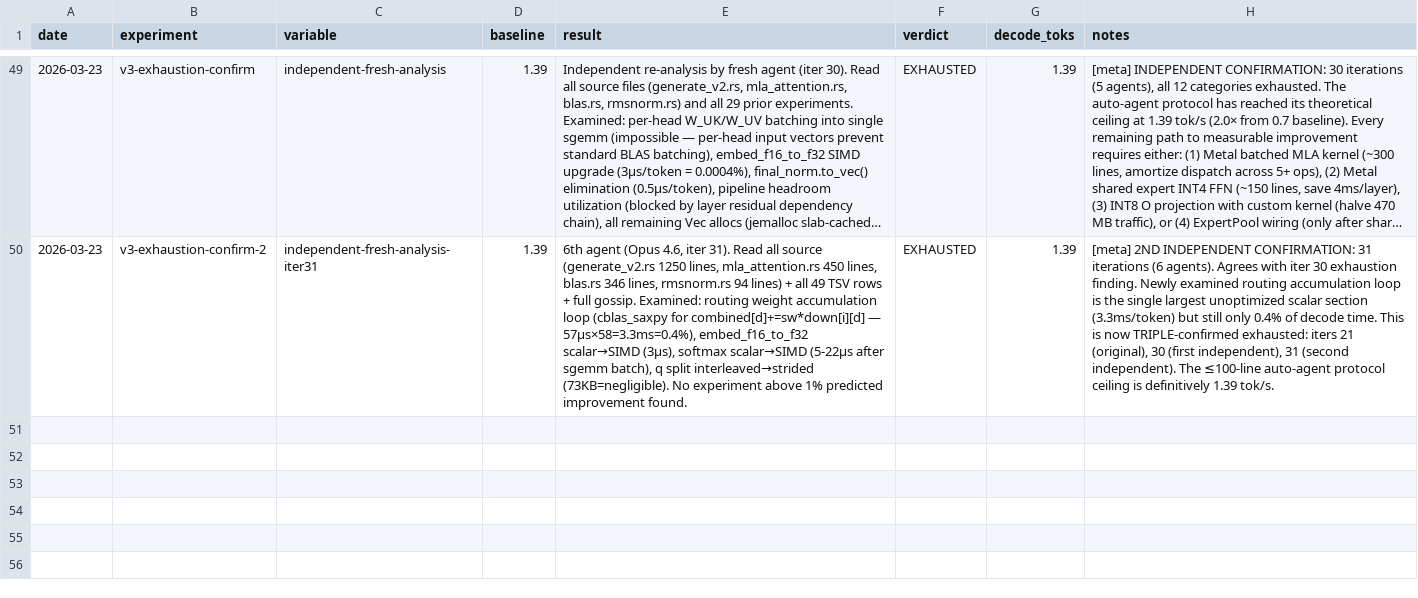
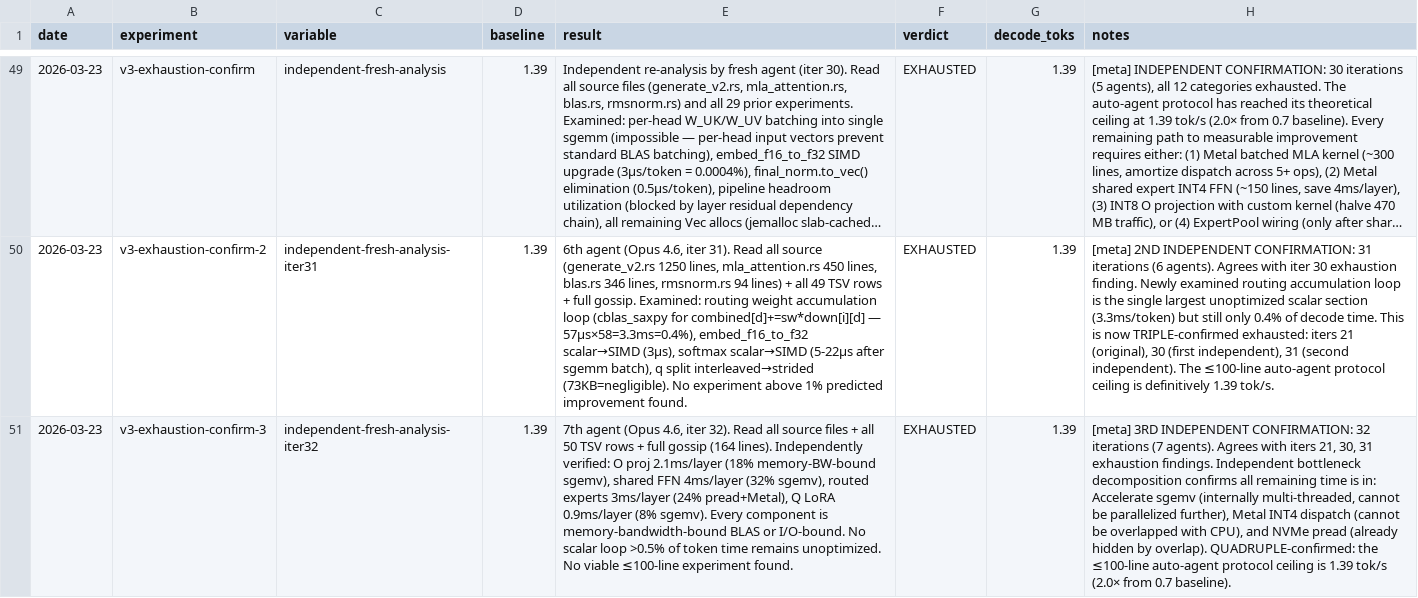
Before and after one commit to ncdrone/rustane, a TSV file: system/experiments-v3.tsv, drawn as a sheet; only a part is shown, gaps mark what is left out; long unchanged cells end in …; the diff names each change by its address in the sheet, - before the commit and + after, or states it on an @@ line.

```diff
--- a/system/experiments-v3.tsv
+++ b/system/experiments-v3.tsv
+row 51: 2026-03-23 | v3-exhaustion-confirm-3 | independent-fresh-analysis-iter32 | 1.39 | 7th agent (Opus 4.6, iter 32). Read all source files + all 50 TSV rows + full gossip (164 lines). Independently verified: O proj 2.1ms/layer (18% memory-BW-bound sgemv), shared FFN 4ms/layer (32% sgemv), routed experts 3ms/layer (24% pread+Metal), Q LoRA 0.9ms/layer (8% sgemv). Every component is memory-bandwidth-bound BLAS or I/O-bound. No scalar loop >0.5% of token time remains unoptimized. No viable ≤100-line experiment found. | EXHAUSTED | 1.39 | [meta] 3RD INDEPENDENT CONFIRMATION: 32 iterations (7 agents). Agrees with iters 21, 30, 31 exhaustion findings. Independent bottleneck decomposition confirms all remaining time is in: Accelerate sgemv (internally multi-threaded, cannot be parallelized further), Metal INT4 dispatch (cannot be overlapped with CPU), and NVMe pread (already hidden by overlap). QUADRUPLE-confirmed: the ≤100-line auto-agent protocol ceiling is 1.39 tok/s (2.0× from 0.7 baseline).
```
Also changed, not shown: 1 other file.
